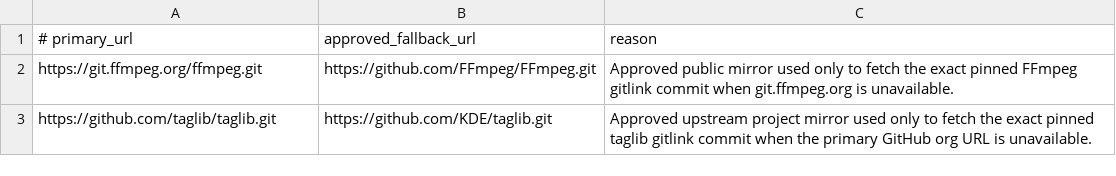
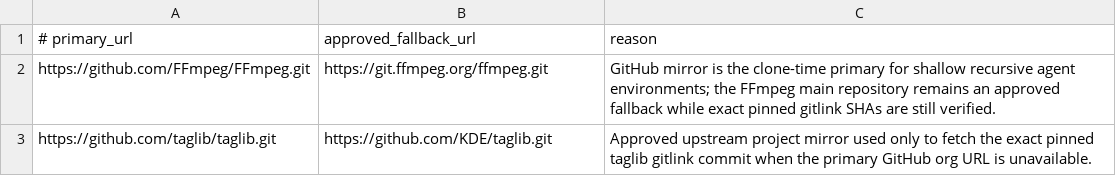
Before and after one commit to cbkii/Auxio-TS, a TSV file: ci/dependencies/git-url-overrides.tsv, drawn as a sheet; removed rows and columns are numbered as before the commit, all else as after; the diff names each change by its address in the sheet, - before the commit and + after, or states it on an @@ line.

Commit message:
chore: make media submodule clone-safe for Jules

```diff
--- a/ci/dependencies/git-url-overrides.tsv
+++ b/ci/dependencies/git-url-overrides.tsv
-row 2: https://git.ffmpeg.org/ffmpeg.git | https://github.com/FFmpeg/FFmpeg.git | Approved public mirror used only to fetch the exact pinned FFmpeg gitlink commit when git.ffmpeg.org is unavailable.
+row 2: https://github.com/FFmpeg/FFmpeg.git | https://git.ffmpeg.org/ffmpeg.git | GitHub mirror is the clone-time primary for shallow recursive agent environments; the FFmpeg main repository remains an approved fallback while exact pinned gitlink SHAs are still verified.
```
Also changed, not shown: ci/dependencies/submodules.tsv, 1 other file.
